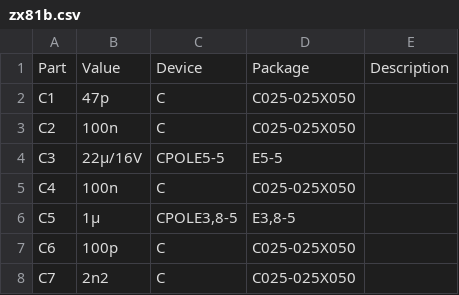
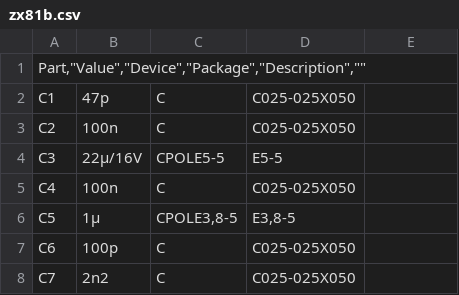
Before and after one commit to Bluescreen2001/ZX81-PCB, a CSV file: ZX81b/zx81b.csv, drawn as a sheet; only a part is shown.

Commit message:
Update zx81b.csv

```diff
--- a/ZX81b/zx81b.csv
+++ b/ZX81b/zx81b.csv
@@ -1,2 +1,2 @@
-"Part";"Value";"Device";"Package";"Description";""
+"Part","Value","Device","Package","Description",""
 "C1";"47p";"C";"C025-025X050";"";""
```
